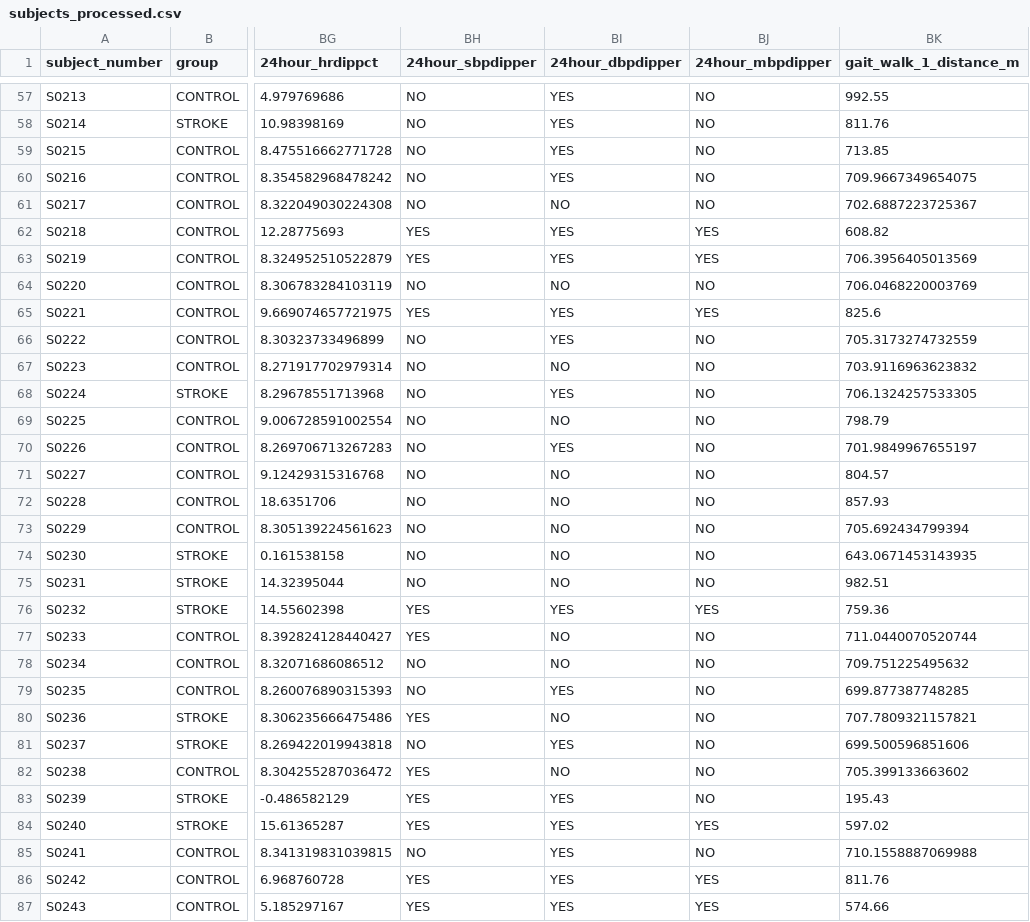
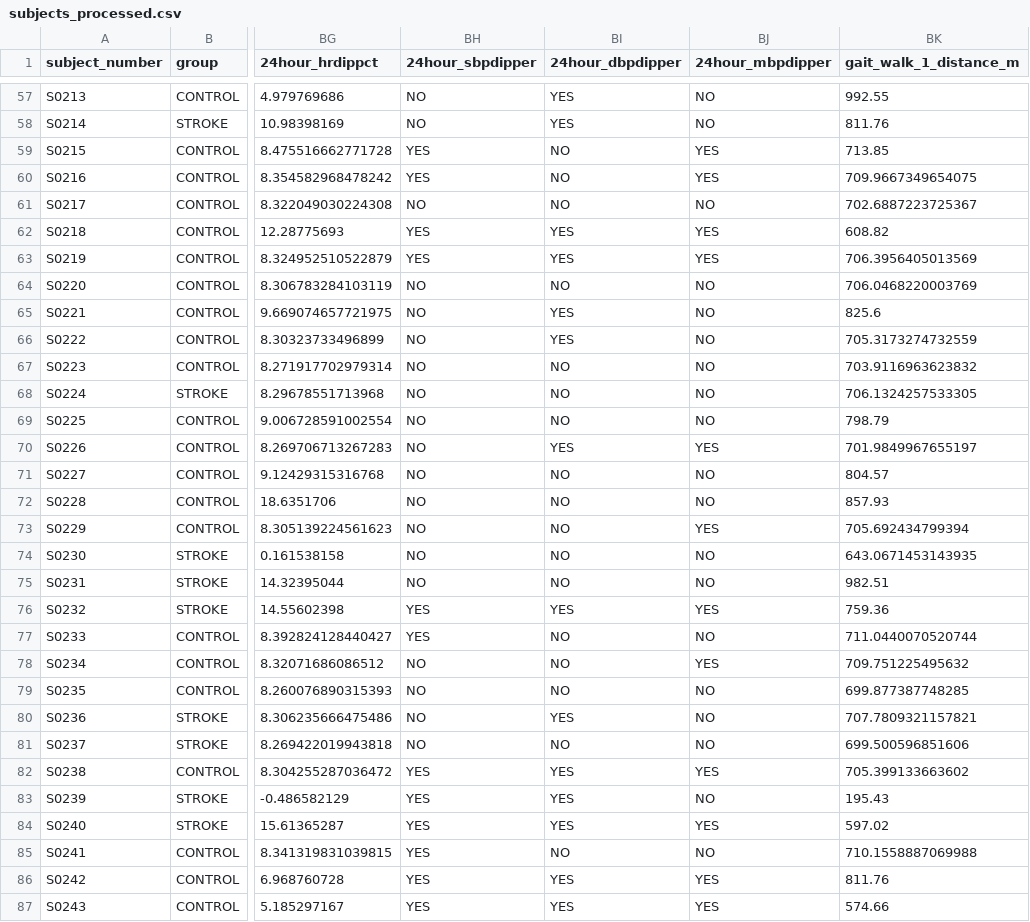
Before and after one commit to rkedia123/707_Stroke_Prediction, a CSV file: data/processed/subjects_processed.csv, drawn as a sheet; only a part is shown, gaps mark what is left out; the diff covers the shown part only; the diff names each change by its address in the sheet, - before the commit and + after, or states it on an @@ line.

```diff
--- a/data/processed/subjects_processed.csv
+++ b/data/processed/subjects_processed.csv
-BH59:BH60 (24hour_sbpdipper): NO
+BH59:BH60 (24hour_sbpdipper): YES
-BI59:BI60 (24hour_dbpdipper): YES
+BI59:BI60 (24hour_dbpdipper): NO
-BJ59:BJ60 (24hour_mbpdipper): NO
+BJ59:BJ60 (24hour_mbpdipper): YES
-BH65 (24hour_sbpdipper): YES
+BH65 (24hour_sbpdipper): NO
-BJ65 (24hour_mbpdipper): YES
+BJ65 (24hour_mbpdipper): NO
-BI68 (24hour_dbpdipper): YES
+BI68 (24hour_dbpdipper): NO
-BJ70 (24hour_mbpdipper): NO
+BJ70 (24hour_mbpdipper): YES
-BJ73 (24hour_mbpdipper): NO
+BJ73 (24hour_mbpdipper): YES
-BJ78 (24hour_mbpdipper): NO
+BJ78 (24hour_mbpdipper): YES
-BI79 (24hour_dbpdipper): YES
+BI79 (24hour_dbpdipper): NO
-BH80 (24hour_sbpdipper): YES
+BH80 (24hour_sbpdipper): NO
-BI80 (24hour_dbpdipper): NO
+BI80 (24hour_dbpdipper): YES
-BI81 (24hour_dbpdipper): YES
+BI81 (24hour_dbpdipper): NO
-BI82 (24hour_dbpdipper): NO
+BI82 (24hour_dbpdipper): YES
-BJ82 (24hour_mbpdipper): NO
+BJ82 (24hour_mbpdipper): YES
-BH85 (24hour_sbpdipper): NO
+BH85 (24hour_sbpdipper): YES
-BI85 (24hour_dbpdipper): YES
+BI85 (24hour_dbpdipper): NO
```
Also changed, not shown: 82 edited cells elsewhere in this file, data/processed/tables/object_data_dictionary.csv, 23 other files.
